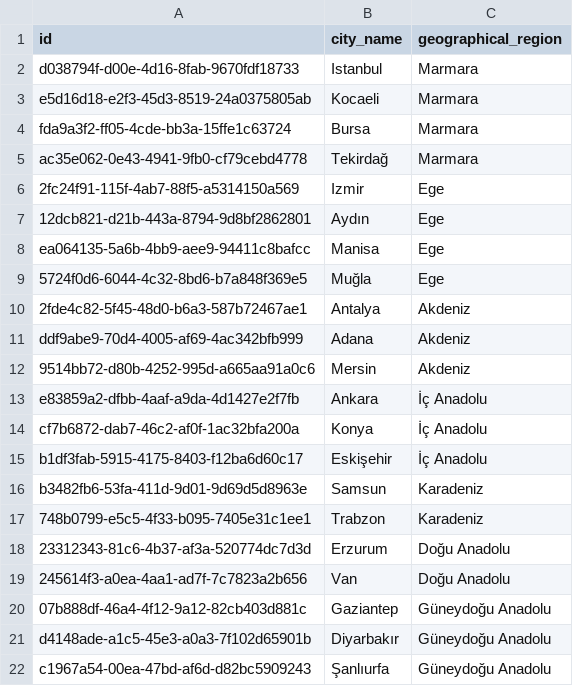
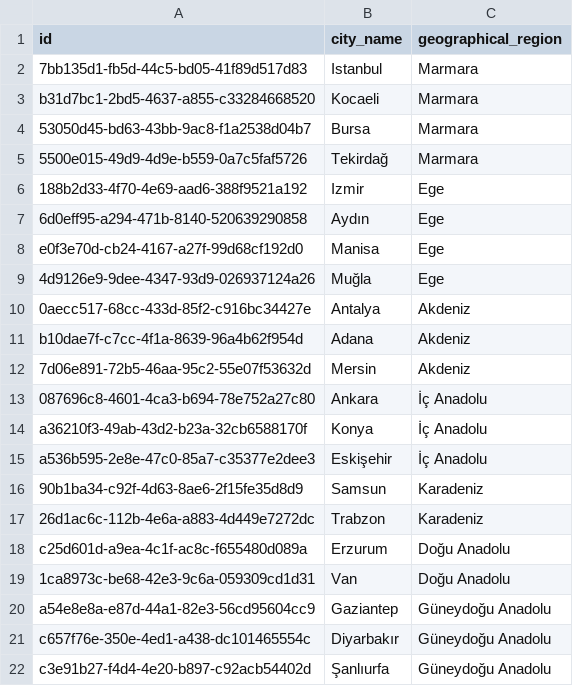
Before and after one commit to pia-ticket-analyze-dev-team/ticket-analytics-backend, a CSV file: db/init/seed-data/region.csv, drawn as a sheet.

```diff
--- a/db/init/seed-data/region.csv
+++ b/db/init/seed-data/region.csv
@@ -1,22 +1,22 @@
 id,city_name,geographical_region
-d038794f-d00e-4d16-8fab-9670fdf18733,Istanbul,Marmara
-e5d16d18-e2f3-45d3-8519-24a0375805ab,Kocaeli,Marmara
-fda9a3f2-ff05-4cde-bb3a-15ffe1c63724,Bursa,Marmara
-ac35e062-0e43-4941-9fb0-cf79cebd4778,Tekirdağ,Marmara
-2fc24f91-115f-4ab7-88f5-a5314150a569,Izmir,Ege
-12dcb821-d21b-443a-8794-9d8bf2862801,Aydın,Ege
-ea064135-5a6b-4bb9-aee9-94411c8bafcc,Manisa,Ege
-5724f0d6-6044-4c32-8bd6-b7a848f369e5,Muğla,Ege
-2fde4c82-5f45-48d0-b6a3-587b72467ae1,Antalya,Akdeniz
-ddf9abe9-70d4-4005-af69-4ac342bfb999,Adana,Akdeniz
-9514bb72-d80b-4252-995d-a665aa91a0c6,Mersin,Akdeniz
-e83859a2-dfbb-4aaf-a9da-4d1427e2f7fb,Ankara,İç Anadolu
-cf7b6872-dab7-46c2-af0f-1ac32bfa200a,Konya,İç Anadolu
-b1df3fab-5915-4175-8403-f12ba6d60c17,Eskişehir,İç Anadolu
-b3482fb6-53fa-411d-9d01-9d69d5d8963e,Samsun,Karadeniz
-748b0799-e5c5-4f33-b095-7405e31c1ee1,Trabzon,Karadeniz
-23312343-81c6-4b37-af3a-520774dc7d3d,Erzurum,Doğu Anadolu
-245614f3-a0ea-4aa1-ad7f-7c7823a2b656,Van,Doğu Anadolu
-07b888df-46a4-4f12-9a12-82cb403d881c,Gaziantep,Güneydoğu Anadolu
-d4148ade-a1c5-45e3-a0a3-7f102d65901b,Diyarbakır,Güneydoğu Anadolu
-c1967a54-00ea-47bd-af6d-d82bc5909243,Şanlıurfa,Güneydoğu Anadolu
+7bb135d1-fb5d-44c5-bd05-41f89d517d83,Istanbul,Marmara
+b31d7bc1-2bd5-4637-a855-c33284668520,Kocaeli,Marmara
+53050d45-bd63-43bb-9ac8-f1a2538d04b7,Bursa,Marmara
+5500e015-49d9-4d9e-b559-0a7c5faf5726,Tekirdağ,Marmara
+188b2d33-4f70-4e69-aad6-388f9521a192,Izmir,Ege
+6d0eff95-a294-471b-8140-520639290858,Aydın,Ege
+e0f3e70d-cb24-4167-a27f-99d68cf192d0,Manisa,Ege
+4d9126e9-9dee-4347-93d9-026937124a26,Muğla,Ege
+0aecc517-68cc-433d-85f2-c916bc34427e,Antalya,Akdeniz
+b10dae7f-c7cc-4f1a-8639-96a4b62f954d,Adana,Akdeniz
+7d06e891-72b5-46aa-95c2-55e07f53632d,Mersin,Akdeniz
+087696c8-4601-4ca3-b694-78e752a27c80,Ankara,İç Anadolu
+a36210f3-49ab-43d2-b23a-32cb6588170f,Konya,İç Anadolu
+a536b595-2e8e-47c0-85a7-c35377e2dee3,Eskişehir,İç Anadolu
+90b1ba34-c92f-4d63-8ae6-2f15fe35d8d9,Samsun,Karadeniz
+26d1ac6c-112b-4e6a-a883-4d449e7272dc,Trabzon,Karadeniz
+c25d601d-a9ea-4c1f-ac8c-f655480d089a,Erzurum,Doğu Anadolu
+1ca8973c-be68-42e3-9c6a-059309cd1d31,Van,Doğu Anadolu
+a54e8e8a-e87d-44a1-82e3-56cd95604cc9,Gaziantep,Güneydoğu Anadolu
+c657f76e-350e-4ed1-a438-dc101465554c,Diyarbakır,Güneydoğu Anadolu
+c3e91b27-f4d4-4e20-b897-c92acb54402d,Şanlıurfa,Güneydoğu Anadolu
```
Also changed, not shown: db/init/seed-data/agent.csv, db/init/seed-data/department.csv, 9 other files.
